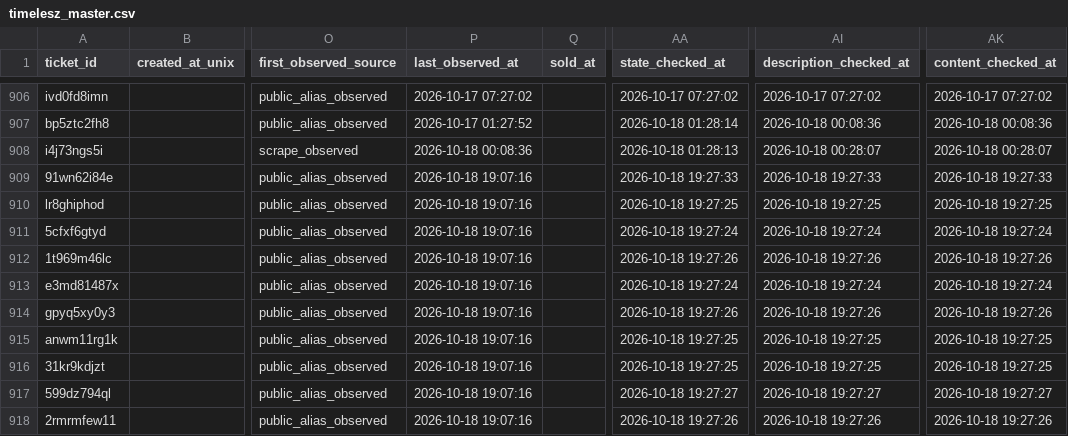
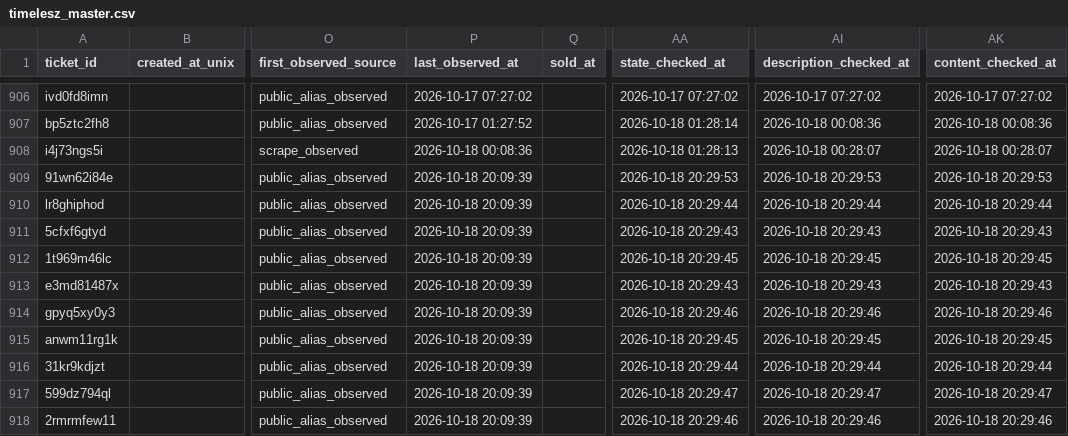
Before and after one commit to hiro8-0215/tiketen_scraper, a CSV file: data/timelesz_master.csv, drawn as a sheet; only a part is shown, gaps mark what is left out; the diff covers the shown part only; the diff names each change by its address in the sheet, - before the commit and + after, or states it on an @@ line.

```diff
--- a/data/timelesz_master.csv
+++ b/data/timelesz_master.csv
-P909:P918 (last_observed_at): 2026-10-18 19:07:16
+P909:P918 (last_observed_at): 2026-10-18 20:09:39
-AA909 (state_checked_at): 2026-10-18 19:27:33
+AA909 (state_checked_at): 2026-10-18 20:29:53
-AI909 (description_checked_at): 2026-10-18 19:27:33
+AI909 (description_checked_at): 2026-10-18 20:29:53
-AK909 (content_checked_at): 2026-10-18 19:27:33
+AK909 (content_checked_at): 2026-10-18 20:29:53
-AA910 (state_checked_at): 2026-10-18 19:27:25
+AA910 (state_checked_at): 2026-10-18 20:29:44
-AI910 (description_checked_at): 2026-10-18 19:27:25
+AI910 (description_checked_at): 2026-10-18 20:29:44
-AK910 (content_checked_at): 2026-10-18 19:27:25
+AK910 (content_checked_at): 2026-10-18 20:29:44
-AA911 (state_checked_at): 2026-10-18 19:27:24
+AA911 (state_checked_at): 2026-10-18 20:29:43
-AI911 (description_checked_at): 2026-10-18 19:27:24
+AI911 (description_checked_at): 2026-10-18 20:29:43
-AK911 (content_checked_at): 2026-10-18 19:27:24
+AK911 (content_checked_at): 2026-10-18 20:29:43
-AA912 (state_checked_at): 2026-10-18 19:27:26
+AA912 (state_checked_at): 2026-10-18 20:29:45
-AI912 (description_checked_at): 2026-10-18 19:27:26
+AI912 (description_checked_at): 2026-10-18 20:29:45
-AK912 (content_checked_at): 2026-10-18 19:27:26
+AK912 (content_checked_at): 2026-10-18 20:29:45
-AA913 (state_checked_at): 2026-10-18 19:27:24
+AA913 (state_checked_at): 2026-10-18 20:29:43
-AI913 (description_checked_at): 2026-10-18 19:27:24
+AI913 (description_checked_at): 2026-10-18 20:29:43
-AK913 (content_checked_at): 2026-10-18 19:27:24
+AK913 (content_checked_at): 2026-10-18 20:29:43
-AA914 (state_checked_at): 2026-10-18 19:27:26
+AA914 (state_checked_at): 2026-10-18 20:29:46
-AI914 (description_checked_at): 2026-10-18 19:27:26
+AI914 (description_checked_at): 2026-10-18 20:29:46
-AK914 (content_checked_at): 2026-10-18 19:27:26
+AK914 (content_checked_at): 2026-10-18 20:29:46
-AA915 (state_checked_at): 2026-10-18 19:27:25
+AA915 (state_checked_at): 2026-10-18 20:29:45
-AI915 (description_checked_at): 2026-10-18 19:27:25
+AI915 (description_checked_at): 2026-10-18 20:29:45
-AK915 (content_checked_at): 2026-10-18 19:27:25
+AK915 (content_checked_at): 2026-10-18 20:29:45
-AA916 (state_checked_at): 2026-10-18 19:27:25
+AA916 (state_checked_at): 2026-10-18 20:29:44
-AI916 (description_checked_at): 2026-10-18 19:27:25
+AI916 (description_checked_at): 2026-10-18 20:29:44
-AK916 (content_checked_at): 2026-10-18 19:27:25
+AK916 (content_checked_at): 2026-10-18 20:29:44
-AA917 (state_checked_at): 2026-10-18 19:27:27
+AA917 (state_checked_at): 2026-10-18 20:29:47
-AI917 (description_checked_at): 2026-10-18 19:27:27
+AI917 (description_checked_at): 2026-10-18 20:29:47
-AK917 (content_checked_at): 2026-10-18 19:27:27
+AK917 (content_checked_at): 2026-10-18 20:29:47
-AA918 (state_checked_at): 2026-10-18 19:27:26
+AA918 (state_checked_at): 2026-10-18 20:29:46
-AI918 (description_checked_at): 2026-10-18 19:27:26
+AI918 (description_checked_at): 2026-10-18 20:29:46
-AK918 (content_checked_at): 2026-10-18 19:27:26
+AK918 (content_checked_at): 2026-10-18 20:29:46
```
Also changed, not shown: 90 edited cells elsewhere in this file, 17 other files.
